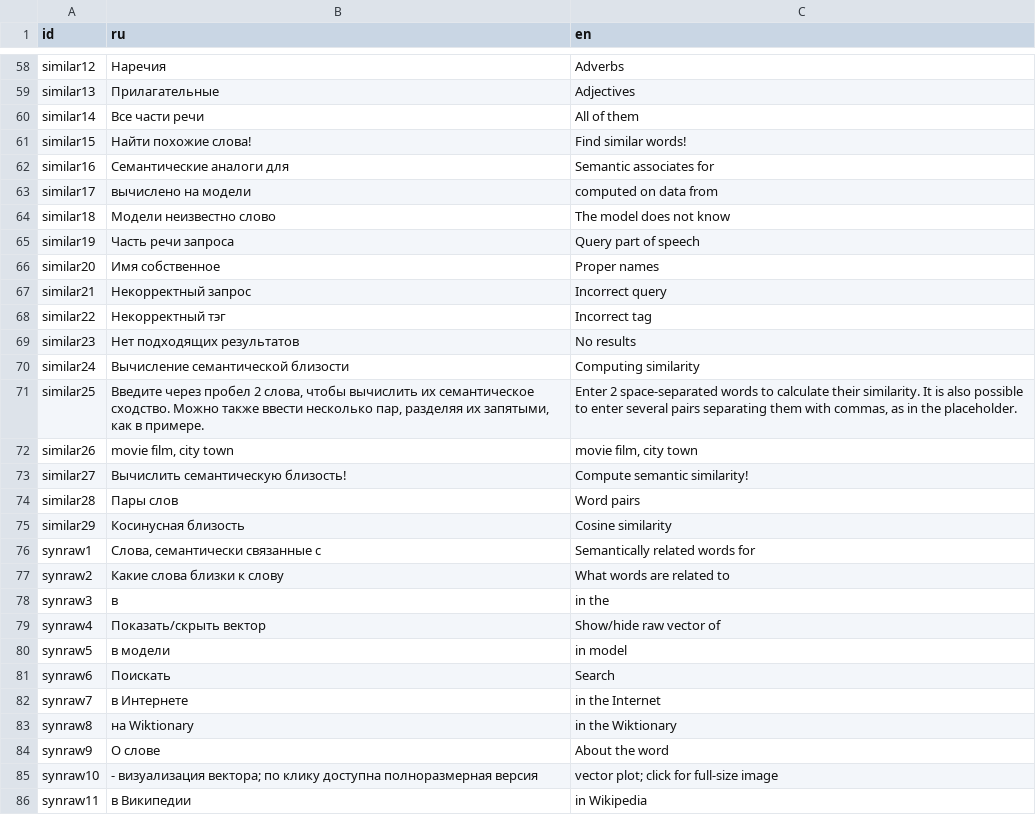
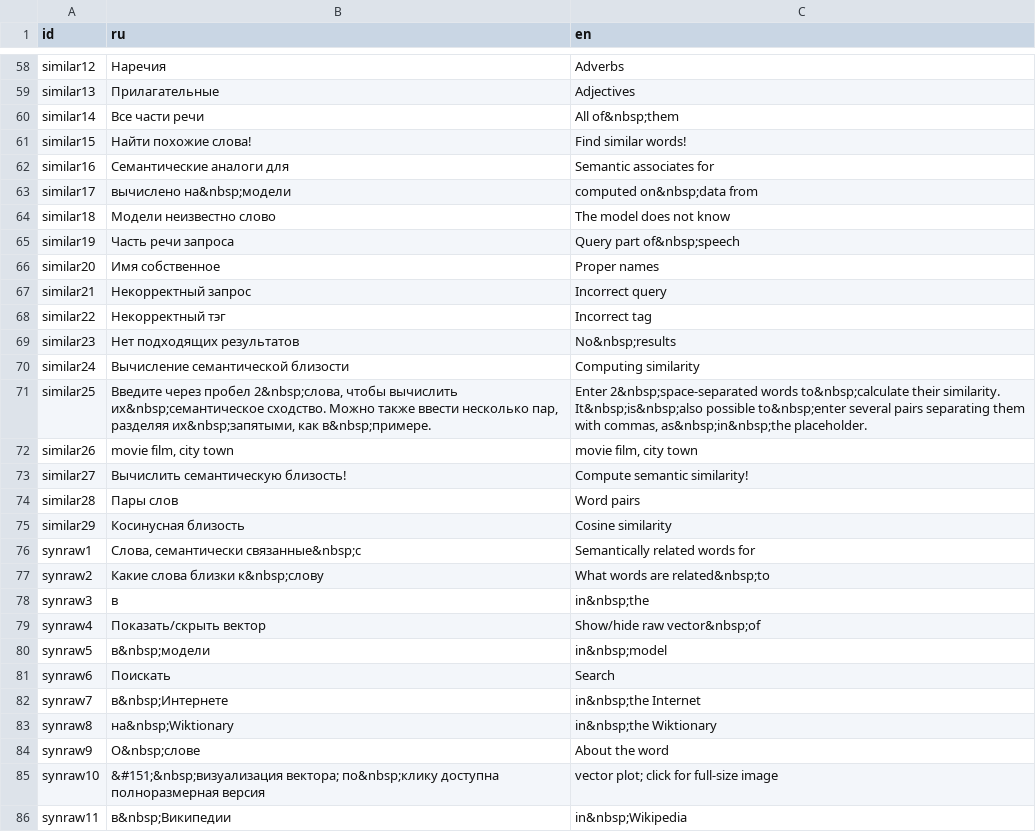
Before and after one commit to akutuzov/webvectors, a CSV file: strings.csv, drawn as a sheet; only a part is shown, gaps mark what is left out; the diff covers the shown part only.

```diff
--- a/strings.csv
+++ b/strings.csv
@@ -59,8 +62,8 @@ similar12,Наречия,Adverbs
 similar13,Прилагательные,Adjectives
-similar14,Все части речи,All of them
+similar14,Все части речи,All of&nbsp;them
 similar15,Найти похожие слова!,Find similar words!
 similar16,Cемантические аналоги для,Semantic associates for
-similar17,вычислено на модели,computed on data from
+similar17,вычислено на&nbsp;модели,computed on&nbsp;data from
 similar18,Модели неизвестно слово,The model does not know
-similar19,Часть речи запроса, Query part of speech
+similar19,Часть речи запроса,Query part of&nbsp;speech
 similar20,Имя собственное,Proper names
@@ -68,5 +71,5 @@ similar21,Некорректный запрос,Incorrect query
 similar22,Некорректный тэг,Incorrect tag
-similar23,Нет подходящих результатов,No results
+similar23,Нет подходящих результатов,No&nbsp;results
 similar24,Вычисление семантической близости,Computing similarity
-similar25,"Введите через пробел 2 слова, чтобы вычислить их семантическое сходство. Можно также ввести несколько пар, разделяя их запятыми, как в примере.","Enter 2 space-separated words to calculate their similarity. It is also possible to enter several pairs separating them with commas, as in the placeholder."
+similar25,"Введите через пробел 2&nbsp;слова, чтобы вычислить их&nbsp;семантическое сходство. Можно также ввести несколько пар, разделяя их&nbsp;запятыми, как в&nbsp;примере.","Enter 2&nbsp;space-separated words to&nbsp;calculate their similarity. It&nbsp;is&nbsp;also possible to&nbsp;enter several pairs separating them with commas, as&nbsp;in&nbsp;the placeholder."
 similar26,"movie film, city town","movie film, city town"
@@ -75,12 +78,12 @@ similar28,Пары слов,Word pairs
 similar29,Косинусная близость,Cosine similarity
-synraw1,"Слова, семантически связанные с",Semantically related words for
-synraw2,Какие слова близки к слову,What words are related to
-synraw3,в,in the
-synraw4,Показать/скрыть вектор,Show/hide raw vector of
-synraw5,в модели,in model
+synraw1,"Слова, семантически связанные&nbsp;с",Semantically related words for
+synraw2,Какие слова близки к&nbsp;слову,What words are related&nbsp;to
+synraw3,в,in&nbsp;the
+synraw4,Показать/скрыть вектор,Show/hide raw vector&nbsp;of
+synraw5,в&nbsp;модели,in&nbsp;model
 synraw6,Поискать,Search
-synraw7,в Интернете,in the Internet
-synraw8,на Wiktionary,in the Wiktionary
-synraw9,О слове,About the word
-synraw10, - визуализация вектора; по клику доступна полноразмерная версия,vector plot; click for full-size image
-synraw11,в Википедии,in Wikipedia
+synraw7,в&nbsp;Интернете,in&nbsp;the Internet
+synraw8,на&nbsp;Wiktionary,in&nbsp;the Wiktionary
+synraw9,О&nbsp;слове,About the word
+synraw10,&#151;&nbsp;визуализация вектора; по&nbsp;клику доступна полноразмерная версия,vector plot; click for full-size image
+synraw11,в&nbsp;Википедии,in&nbsp;Wikipedia
```
Also changed, not shown: 64 edited cells elsewhere in this file.
